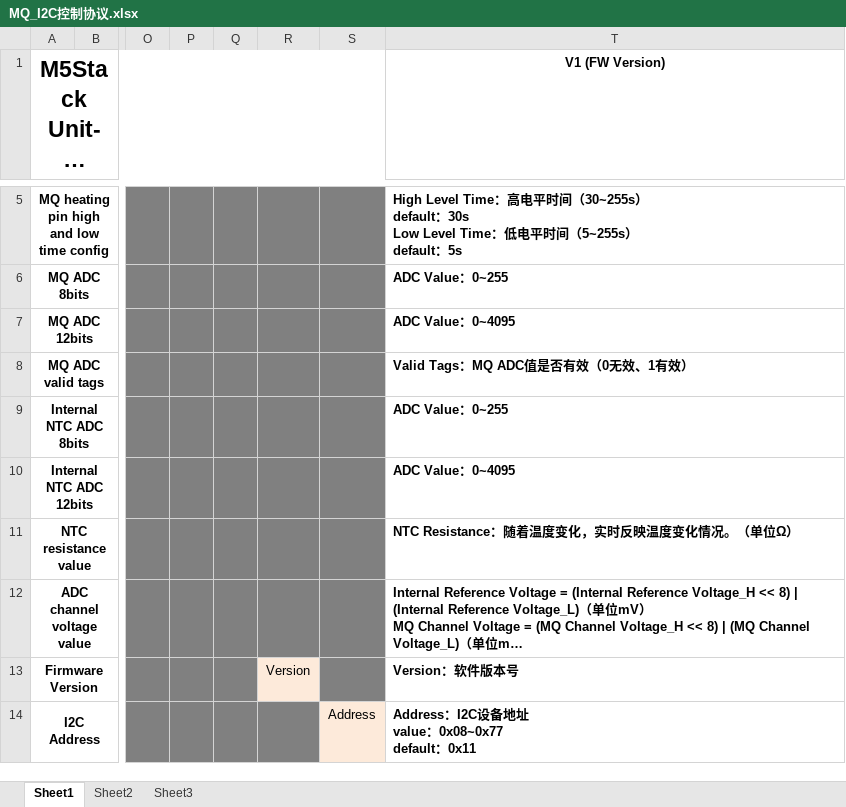
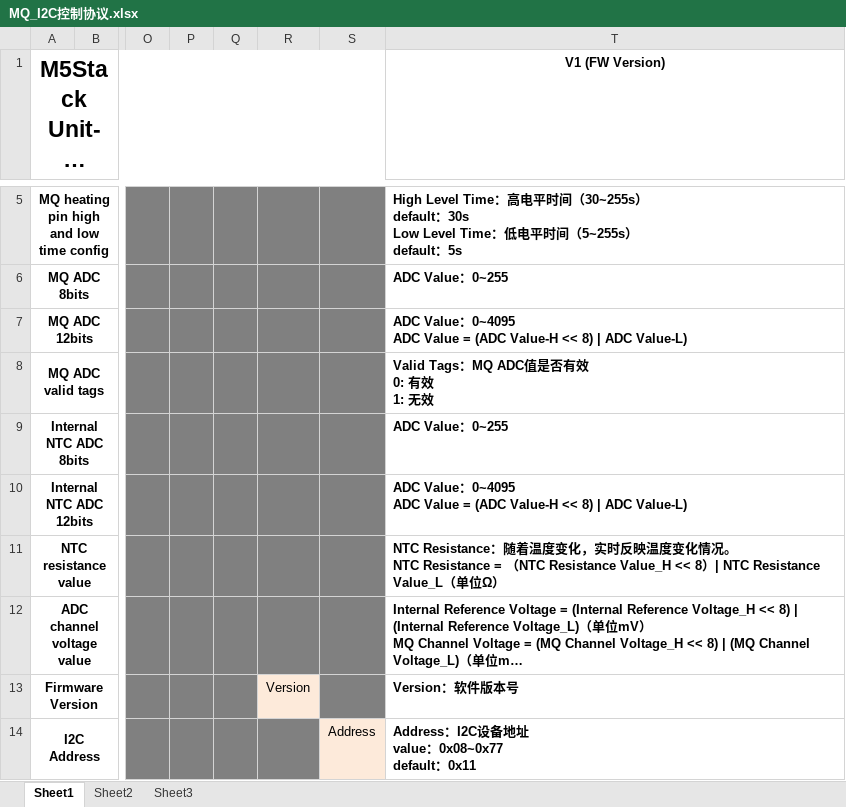
Before and after one commit to renletao/M5Unit-MQ, an Excel workbook: MQ_I2C控制协议.xlsx, sheet Sheet1, drawn as a sheet; only a part is shown, gaps mark what is left out; long unchanged cells end in …; values as stored, in another font and other column widths than the file's, no borders; charts and pictures not drawn; ↵ is a line break in a cell; the diff covers the shown part only; the diff names each change by its address in the sheet, - before the commit and + after, or states it on an @@ line.

```diff
--- a/MQ_I2C控制协议.xlsx (sheet Sheet1)
+++ b/MQ_I2C控制协议.xlsx (sheet Sheet1)
-T7 (V1 (FW Version)): ADC Value：0~4095
+T7 (V1 (FW Version)): ADC Value：0~4095 ↵ ADC Value = (ADC Value-H << 8) | ADC Value-L)
-T8 (V1 (FW Version)): Valid Tags：MQ ADC值是否有效（0无效、1有效）
+T8 (V1 (FW Version)): Valid Tags：MQ ADC值是否有效 ↵ 0: 有效 ↵ 1: 无效
-T10 (V1 (FW Version)): ADC Value：0~4095
+T10 (V1 (FW Version)): ADC Value：0~4095 ↵ ADC Value = (ADC Value-H << 8) | ADC Value-L)
-T11 (V1 (FW Version)): …化情况。（单位Ω…
+T11 (V1 (FW Version)): …化情况。 ↵ NTC Resistance = （NTC Resistance Value_H << 8）| NTC Resistance Value_L（单位Ω…
```
Also changed, not shown: 1 edited cell elsewhere in this sheet, charts or pictures, 7 other files.
